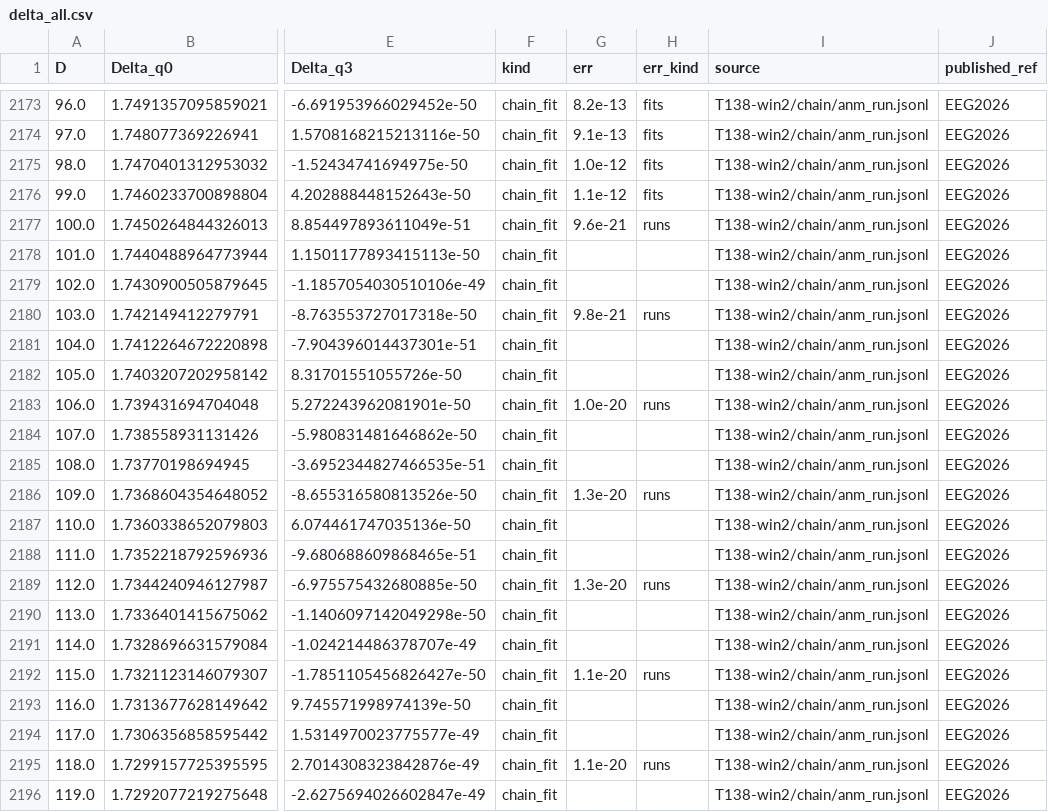
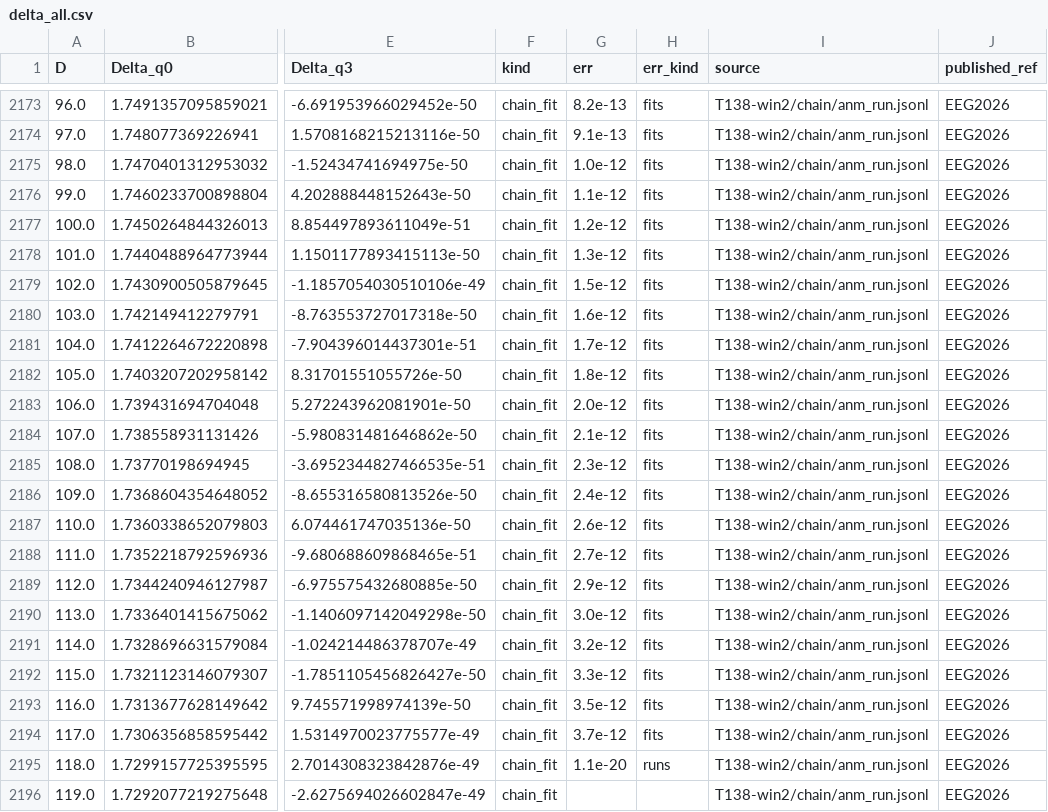
Before and after one commit to nmoinvaz/choptuik-large-d, a CSV file: hp/data/delta_all.csv, drawn as a sheet; only a part is shown, gaps mark what is left out; the diff covers the shown part only; the diff names each change by its address in the sheet, - before the commit and + after, or states it on an @@ line.

Commit message:
hp/data: delta_all.csv with T140's spread over the fit's degree to D 117

```diff
--- a/hp/data/delta_all.csv
+++ b/hp/data/delta_all.csv
-G2177 (err): 9.6e-21
+G2177 (err): 1.2e-12
-H2177 (err_kind): runs
+H2177 (err_kind): fits
-G2178 (err): (empty)
+G2178 (err): 1.3e-12
-H2178:H2179 (err_kind): (empty)
+H2178:H2179 (err_kind): fits
-G2179 (err): (empty)
+G2179 (err): 1.5e-12
-G2180 (err): 9.8e-21
+G2180 (err): 1.6e-12
-H2180 (err_kind): runs
+H2180 (err_kind): fits
-G2181 (err): (empty)
+G2181 (err): 1.7e-12
-H2181:H2182 (err_kind): (empty)
+H2181:H2182 (err_kind): fits
-G2182 (err): (empty)
+G2182 (err): 1.8e-12
-G2183 (err): 1.0e-20
+G2183 (err): 2.0e-12
-H2183 (err_kind): runs
+H2183 (err_kind): fits
-G2184 (err): (empty)
+G2184 (err): 2.1e-12
-H2184:H2185 (err_kind): (empty)
+H2184:H2185 (err_kind): fits
-G2185 (err): (empty)
+G2185 (err): 2.3e-12
-G2186 (err): 1.3e-20
+G2186 (err): 2.4e-12
-H2186 (err_kind): runs
+H2186 (err_kind): fits
-G2187 (err): (empty)
+G2187 (err): 2.6e-12
-H2187:H2188 (err_kind): (empty)
+H2187:H2188 (err_kind): fits
-G2188 (err): (empty)
+G2188 (err): 2.7e-12
-G2189 (err): 1.3e-20
+G2189 (err): 2.9e-12
-H2189 (err_kind): runs
+H2189 (err_kind): fits
-G2190 (err): (empty)
+G2190 (err): 3.0e-12
-H2190:H2191 (err_kind): (empty)
+H2190:H2191 (err_kind): fits
-G2191 (err): (empty)
+G2191 (err): 3.2e-12
-G2192 (err): 1.1e-20
+G2192 (err): 3.3e-12
-H2192 (err_kind): runs
+H2192 (err_kind): fits
-G2193 (err): (empty)
+G2193 (err): 3.5e-12
-H2193:H2194 (err_kind): (empty)
+H2193:H2194 (err_kind): fits
-G2194 (err): (empty)
+G2194 (err): 3.7e-12
```
Also changed, not shown: 20 edited cells elsewhere in this file, hp/data/delta_published_compare.csv, 1 other file.
